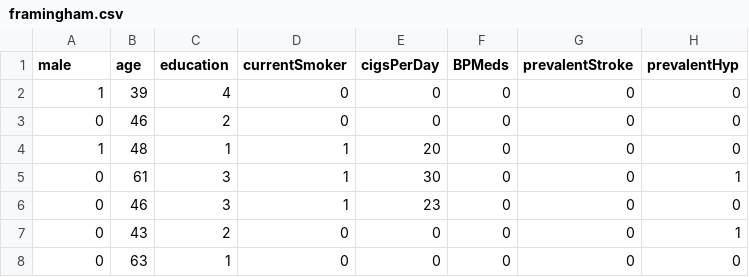
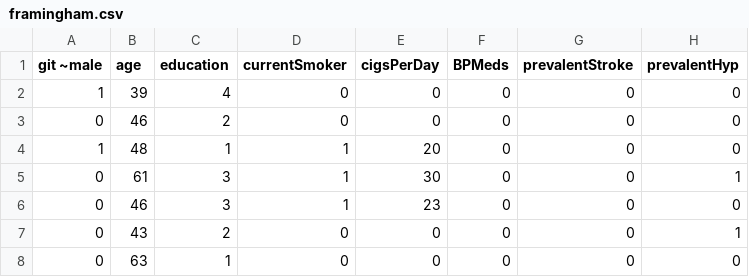
Before and after one commit to bishalstha-007/Machine_learning, a CSV file: framingham.csv, drawn as a sheet; only a part is shown; the diff names each change by its address in the sheet, - before the commit and + after, or states it on an @@ line.

```diff
--- a/framingham.csv
+++ b/framingham.csv
-A1: male
+A1: git ~male
```
Also changed, not shown: 12 other files.
